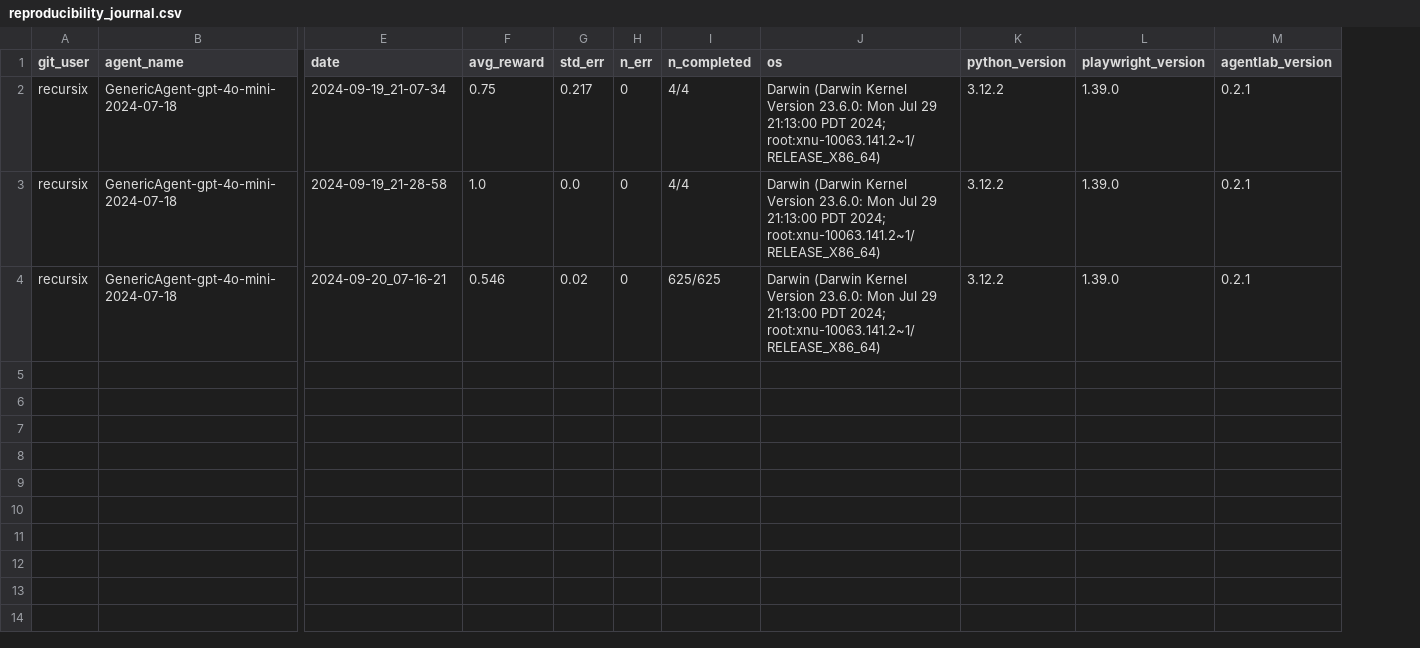
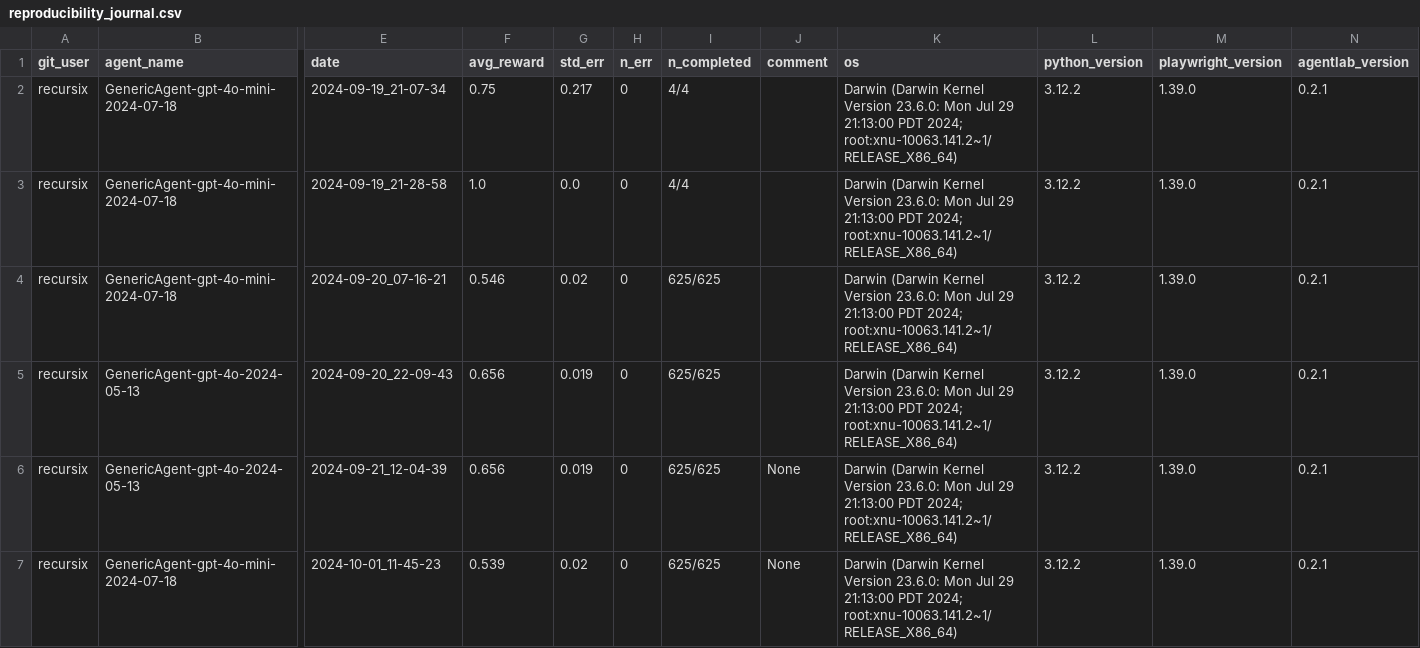
Before and after one commit to ServiceNow/AgentLab, a CSV file: reproducibility_journal.csv, drawn as a sheet; only a part is shown, gaps mark what is left out; rows hold the shown columns only; the diff names each change by its address in the sheet, - before the commit and + after, or states it on an @@ line.

Commit message:
Reproducibility (#43)
* core functions

* switch to dask

* removing joblib dependency and adding dask

* fixing imports

* handles multiple backends

* ensure asyncio loop creation

* more tests

* setting dashboard address to None

* minor

* Finally found a way to make it work

* initial reproducibility files

* Seems to be superflus

* adding a reproducibility journal

* minor update

* more robust

* adding reproducibility tools

* fix white listing

* minor

* minor

* minor

* minor

* minor fix

* more tests

* more results yay

* disabling this test

* update

* update

* black

* maybe fixing github workflow ?

* make get_git_username great again

* trigger change

* new browsergym

* GPT-4o result (and new comment column)

* Seems like there was a change to 4o flags, trying these

* minor comment

* better xray

* minor fix

* addming a comment field

* new agent

* another test with GPT-4o

* adding llama3 from openrouter

* fix naming

* unused import

* new summary tools and remove "_args" from columns in results

* add Llama

* initial code for reproducibility agent

* adjust inspect results

* infer from benchmark

* fix reproducibility agent

* prevent the repro_dir to be an index variable

* updating repro agent stats

* Reproducibility agent

* instructions to setup workarena

* fixing tests

* handles better a few edge cases

* default progress function to None

* minor formatting

* minor

---------

Co-authored-by: Thibault Le Sellier de Chezelles <thibault.de.chezelles@gmail.com>

```diff
--- a/reproducibility_journal.csv
+++ b/reproducibility_journal.csv
+column J (comment), empty
+row 5: recursix | GenericAgent-gpt-4o-2024-05-13 | 2024-09-20_22-09-43 | 0.656 | 0.019 | 0 | 625/625 |  | Darwin (Darwin Kernel Version 23.6.0: Mon Jul 29 21:13:00 PDT 2024; root:xnu-10063.141.2~1/RELEASE_X86_64) | 3.12.2 | 1.39.0 | 0.2.1
+row 6: recursix | GenericAgent-gpt-4o-2024-05-13 | 2024-09-21_12-04-39 | 0.656 | 0.019 | 0 | 625/625 | None | Darwin (Darwin Kernel Version 23.6.0: Mon Jul 29 21:13:00 PDT 2024; root:xnu-10063.141.2~1/RELEASE_X86_64) | 3.12.2 | 1.39.0 | 0.2.1
+row 7: recursix | GenericAgent-gpt-4o-mini-2024-07-18 | 2024-10-01_11-45-23 | 0.539 | 0.02 | 0 | 625/625 | None | Darwin (Darwin Kernel Version 23.6.0: Mon Jul 29 21:13:00 PDT 2024; root:xnu-10063.141.2~1/RELEASE_X86_64) | 3.12.2 | 1.39.0 | 0.2.1
```
Also changed, not shown: 19 other files.
